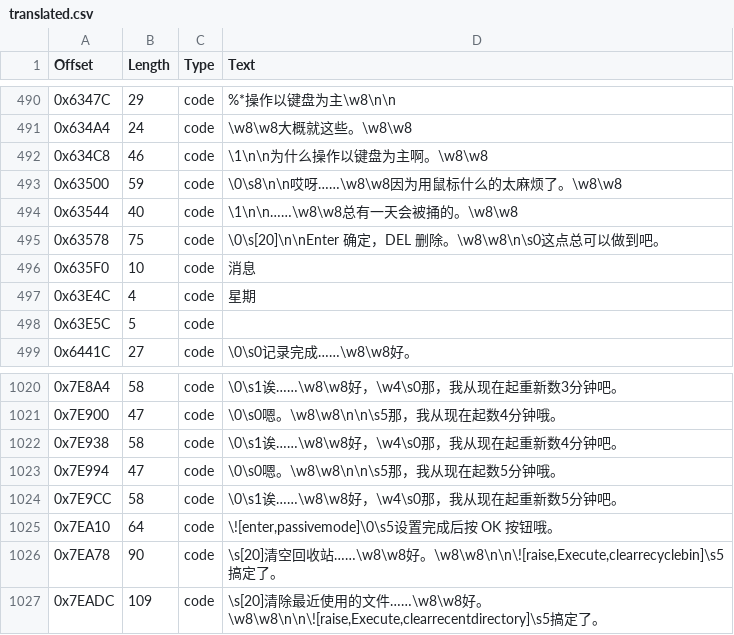
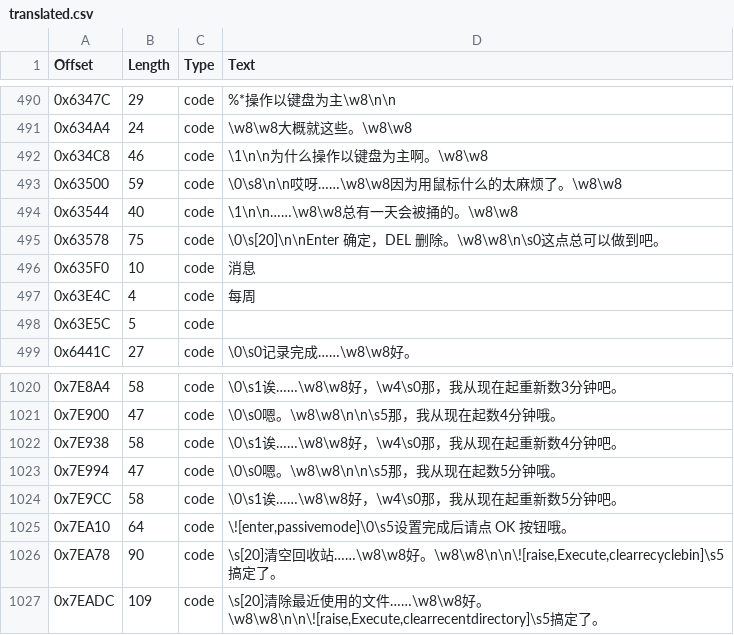
Before and after one commit to JiayuYangX/sakura-restore, a CSV file: translated.csv, drawn as a sheet; only a part is shown, gaps mark what is left out.

```diff
--- a/translated.csv
+++ b/translated.csv
@@ -496,3 +496,3 @@ Offset,Length,Type,Text
 0x635F0,10,code,消息
-0x63E4C,4,code,星期
+0x63E4C,4,code,每周
 0x63E5C,5,code,
@@ -1024,3 +1024,3 @@ Offset,Length,Type,Text
 0x7E9CC,58,code,\0\s1诶……\w8\w8好，\w4\s0那，我从现在起重新数5分钟吧。
-0x7EA10,64,code,"\![enter,passivemode]\0\s5设置完成后按 OK 按钮哦。"
+0x7EA10,64,code,"\![enter,passivemode]\0\s5设置完成后请点 OK 按钮哦。"
 0x7EA78,90,code,"\s[20]清空回收站……\w8\w8好。\w8\w8\n\n\![raise,Execute,clearrecyclebin]\s5搞定了。"
```
Also changed, not shown: 2 other files.
